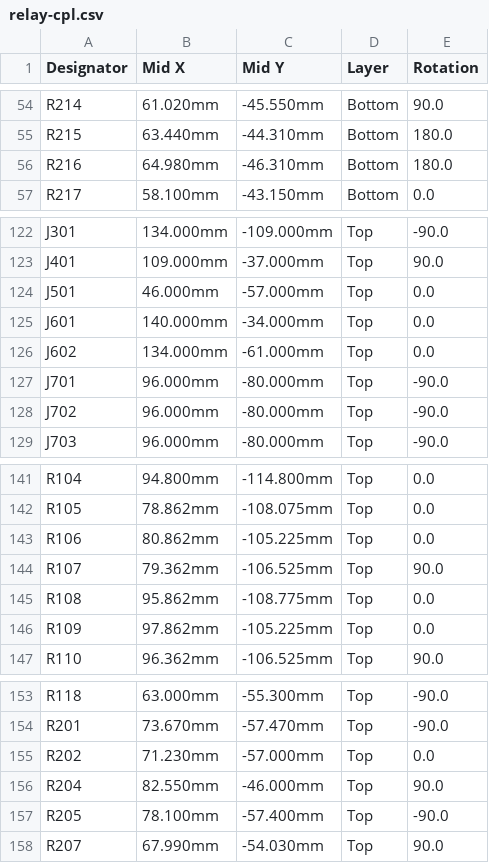
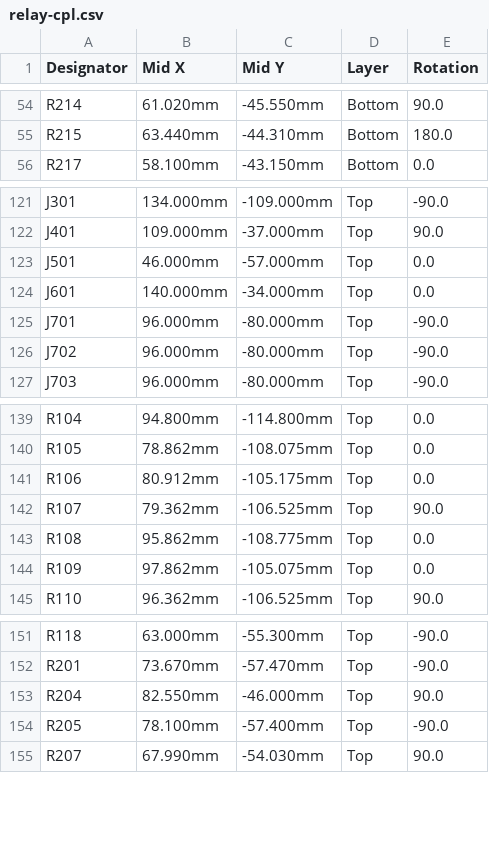
Before and after one commit to yfxstudios/pyxis-relay, a CSV file: hardware/hdmi-relay/kicad/fab/relay-cpl.csv, drawn as a sheet; only a part is shown, gaps mark what is left out.

Commit message:
HDMI-in relay rev A: every connection routed, KiCad DRC fully clean
kicad-cli pcb drc --schematic-parity --severity-all now reports 0 violations,
0 unconnected items and 0 schematic-parity issues.

- Last three GND pins connected: J701 pin 43 (DVP_D0's via moved 0.3 mm),
  J703 pin 99, and M.2 J501 pin 39 (via in pad; 3V3_IO and PCIE_REFCLK_N
  moved on the back, REFCLK_P given a matching jog: both 59.63 mm).
- Dead copper removed: duplicate tracks and vias and dead branches left
  from the RK628D corner merge, each change checked with KiCad DRC. Four
  one-layer vias replaced by short track links.
- gen/silk.py places reference designators clear of pads, outlines and
  the edge (hidden where no spot fits); R109/R106 nudged off U103/U104's
  pin-1 marks. relay.kicad_dru lets J301's outline cross the edge.
- gen/sync.py copies the schematic's fields, DNP/BOM flags and unused-pin
  nets onto the board. BOM and CPL now list the same 180 parts (R202,
  R216 and J602 are do-not-populate).

fab/, renders and README updated.

```diff
--- a/hardware/hdmi-relay/kicad/fab/relay-cpl.csv
+++ b/hardware/hdmi-relay/kicad/fab/relay-cpl.csv
@@ -55,3 +55,2 @@ R214,61.020mm,-45.550mm,Bottom,90.0
 R215,63.440mm,-44.310mm,Bottom,180.0
-R216,64.980mm,-46.310mm,Bottom,180.0
 R217,58.100mm,-43.150mm,Bottom,0.0
@@ -125,3 +124,2 @@ J501,46.000mm,-57.000mm,Top,0.0
 J601,140.000mm,-34.000mm,Top,0.0
-J602,134.000mm,-61.000mm,Top,0.0
 J701,96.000mm,-80.000mm,Top,-90.0
@@ -142,6 +140,6 @@ R104,94.800mm,-114.800mm,Top,0.0
 R105,78.862mm,-108.075mm,Top,0.0
-R106,80.862mm,-105.225mm,Top,0.0
+R106,80.912mm,-105.175mm,Top,0.0
 R107,79.362mm,-106.525mm,Top,90.0
 R108,95.862mm,-108.775mm,Top,0.0
-R109,97.862mm,-105.225mm,Top,0.0
+R109,97.862mm,-105.075mm,Top,0.0
 R110,96.362mm,-106.525mm,Top,90.0
@@ -154,3 +152,2 @@ R118,63.000mm,-55.300mm,Top,-90.0
 R201,73.670mm,-57.470mm,Top,-90.0
-R202,71.230mm,-57.000mm,Top,0.0
 R204,82.550mm,-46.000mm,Top,90.0
```
Also changed, not shown: 27 other files.
